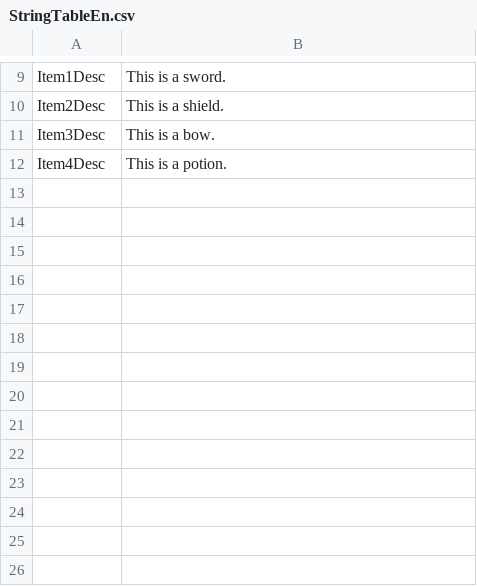
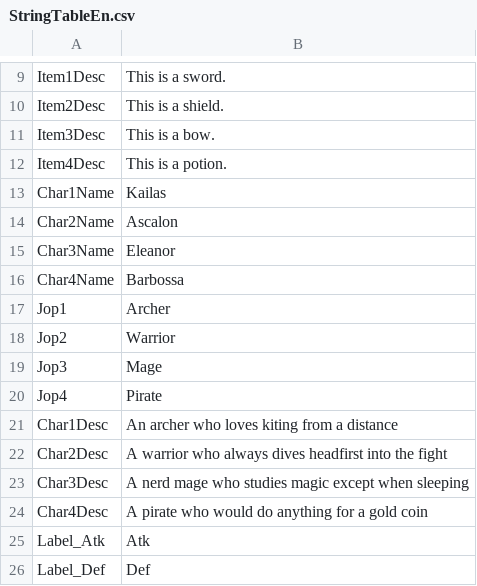
Before and after one commit to Devel-Rocket-ClassRoom/unity-file-ui-study-yoonjisu1201, a CSV file: Assets/Resources/DataTables/StringTableEn.csv, drawn as a sheet; only a part is shown, gaps mark what is left out; the diff names each change by its address in the sheet, - before the commit and + after, or states it on an @@ line.

```diff
--- a/Assets/Resources/DataTables/StringTableEn.csv
+++ b/Assets/Resources/DataTables/StringTableEn.csv
+row 13: Char1Name | Kailas
+row 14: Char2Name | Ascalon
+row 15: Char3Name | Eleanor
+row 16: Char4Name | Barbossa
+row 17: Jop1 | Archer
+row 18: Jop2 | Warrior
+row 19: Jop3 | Mage
+row 20: Jop4 | Pirate
+row 21: Char1Desc | An archer who loves kiting from a distance
+row 22: Char2Desc | A warrior who always dives headfirst into the fight
+row 23: Char3Desc | A nerd mage who studies magic except when sleeping
+row 24: Char4Desc | A pirate who would do anything for a gold coin
+row 25: Label_Atk | Atk
+row 26: Label_Def | Def
```
Also changed, not shown: Assets/Resources/DataTables/CharacterTable.csv, Assets/Resources/DataTables/StringTableJp.csv, 20 other files.
